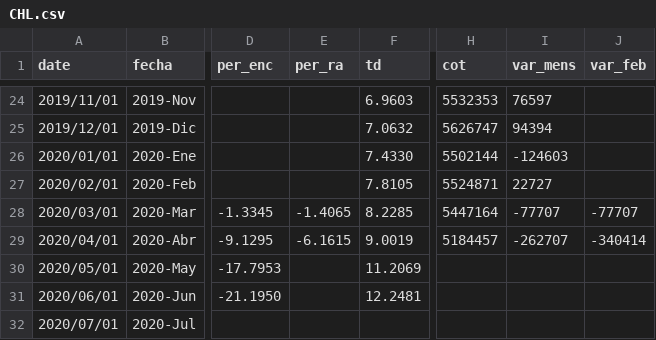
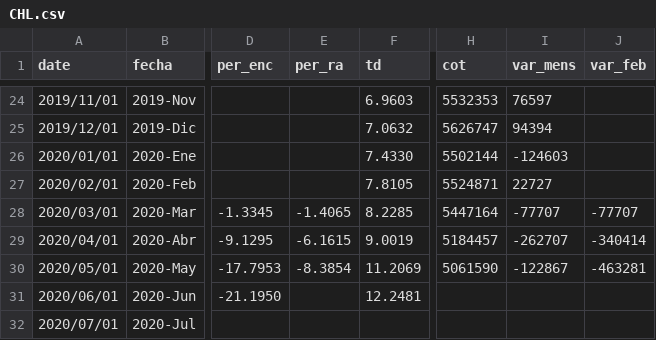
Before and after one commit to paoovela/BID, a CSV file: CHL.csv, drawn as a sheet; only a part is shown, gaps mark what is left out; the diff names each change by its address in the sheet, - before the commit and + after, or states it on an @@ line.

Commit message:
Add files via upload

```diff
--- a/CHL.csv
+++ b/CHL.csv
-E30 (per_ra): (empty)
+E30 (per_ra): -8.3854
-H30 (cot): (empty)
+H30 (cot): 5061590
-I30 (var_mens): (empty)
+I30 (var_mens): -122867
-J30 (var_feb): (empty)
+J30 (var_feb): -463281
```
